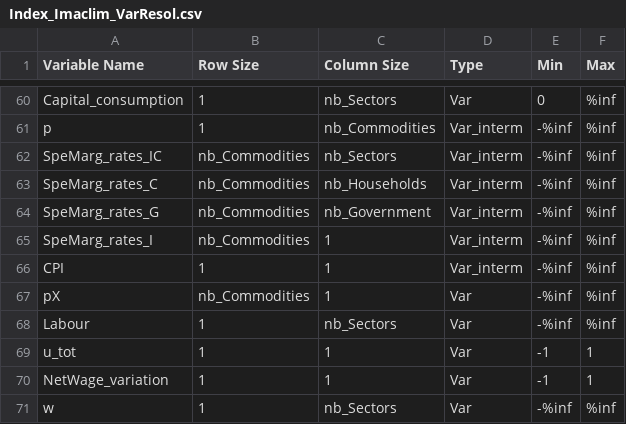
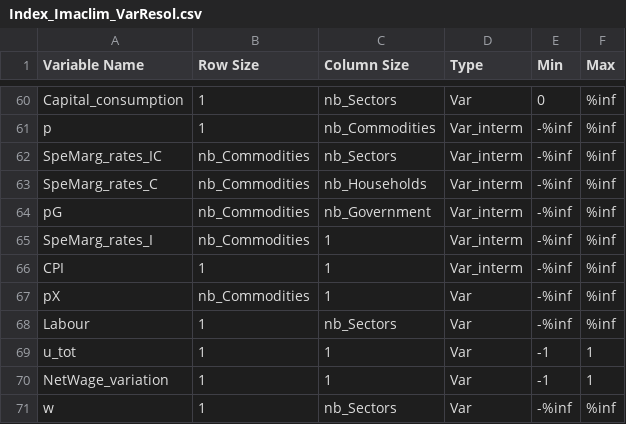
Before and after one commit to WillDng/IMACLIM-Country, a CSV file: data/data_SAU/Index_Imaclim_VarResol.csv, drawn as a sheet; only a part is shown, gaps mark what is left out.

Commit message:
SpeMarg
Computing SpecificMarging for IC, C and I

```diff
--- a/data/data_SAU/Index_Imaclim_VarResol.csv
+++ b/data/data_SAU/Index_Imaclim_VarResol.csv
@@ -63,3 +63,3 @@ SpeMarg_rates_IC;nb_Commodities;nb_Sectors;Var_interm;-%inf;%inf
 SpeMarg_rates_C;nb_Commodities;nb_Households;Var_interm;-%inf;%inf
-SpeMarg_rates_G;nb_Commodities;nb_Government;Var_interm;-%inf;%inf
+pG;nb_Commodities;nb_Government;Var_interm;-%inf;%inf
 SpeMarg_rates_I;nb_Commodities;1;Var_interm;-%inf;%inf
```
Also changed, not shown: 49 other files.
